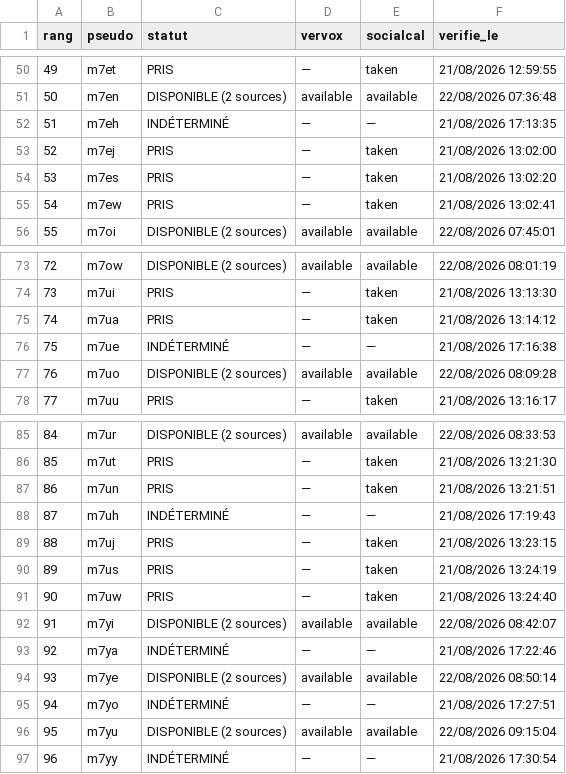
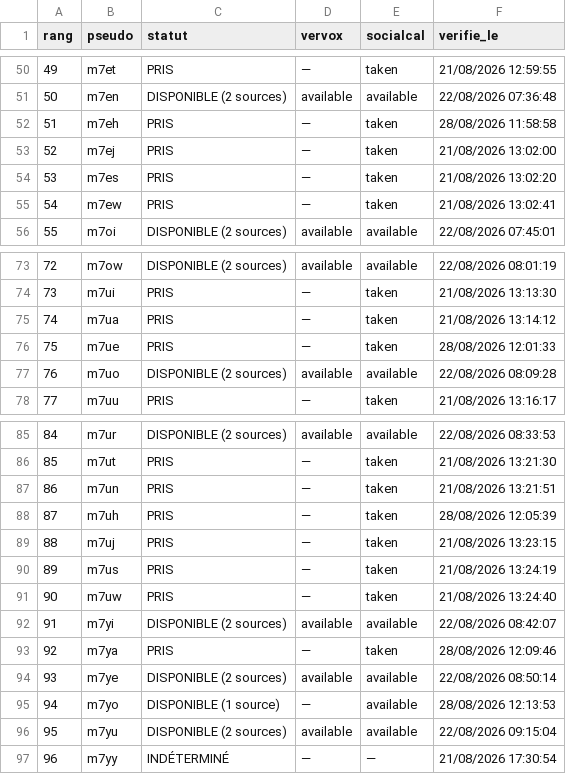
Before and after one commit to Kostas258/Kostas258, a CSV file: liste_1000.csv, drawn as a sheet; only a part is shown, gaps mark what is left out.

```diff
--- a/liste_1000.csv
+++ b/liste_1000.csv
@@ -51,3 +51,3 @@ rang,pseudo,statut,vervox,socialcal,verifie_le
 50,m7en,DISPONIBLE (2 sources),available,available,22/08/2026 07:36:48
-51,m7eh,INDÉTERMINÉ,—,—,21/08/2026 17:13:35
+51,m7eh,PRIS,—,taken,28/08/2026 11:58:58
 52,m7ej,PRIS,—,taken,21/08/2026 13:02:00
@@ -75,3 +75,3 @@ rang,pseudo,statut,vervox,socialcal,verifie_le
 74,m7ua,PRIS,—,taken,21/08/2026 13:14:12
-75,m7ue,INDÉTERMINÉ,—,—,21/08/2026 17:16:38
+75,m7ue,PRIS,—,taken,28/08/2026 12:01:33
 76,m7uo,DISPONIBLE (2 sources),available,available,22/08/2026 08:09:28
@@ -87,3 +87,3 @@ rang,pseudo,statut,vervox,socialcal,verifie_le
 86,m7un,PRIS,—,taken,21/08/2026 13:21:51
-87,m7uh,INDÉTERMINÉ,—,—,21/08/2026 17:19:43
+87,m7uh,PRIS,—,taken,28/08/2026 12:05:39
 88,m7uj,PRIS,—,taken,21/08/2026 13:23:15
@@ -92,5 +92,5 @@ rang,pseudo,statut,vervox,socialcal,verifie_le
 91,m7yi,DISPONIBLE (2 sources),available,available,22/08/2026 08:42:07
-92,m7ya,INDÉTERMINÉ,—,—,21/08/2026 17:22:46
+92,m7ya,PRIS,—,taken,28/08/2026 12:09:46
 93,m7ye,DISPONIBLE (2 sources),available,available,22/08/2026 08:50:14
-94,m7yo,INDÉTERMINÉ,—,—,21/08/2026 17:27:51
+94,m7yo,DISPONIBLE (1 source),—,available,28/08/2026 12:13:53
 95,m7yu,DISPONIBLE (2 sources),available,available,22/08/2026 09:15:04
```
Also changed, not shown: 4 other files.
